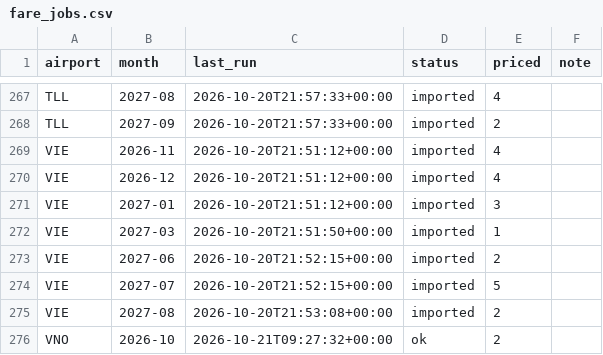
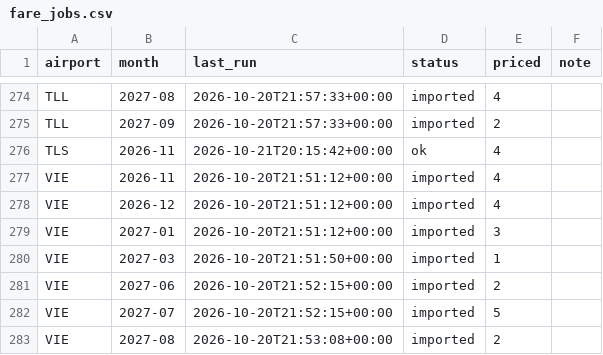
Before and after one commit to clombion/kiz-radar, a CSV file: docs/data/fare_jobs.csv, drawn as a sheet; only a part is shown, gaps mark what is left out; the shorter side is filled out with more unchanged rows; the diff covers the shown part only.

```diff
--- a/docs/data/fare_jobs.csv
+++ b/docs/data/fare_jobs.csv
@@ -268,2 +275,3 @@ TLL,2027-08,2026-10-20T21:57:33+00:00,imported,4,
 TLL,2027-09,2026-10-20T21:57:33+00:00,imported,2,
+TLS,2026-11,2026-10-21T20:15:42+00:00,ok,4,
 VIE,2026-11,2026-10-20T21:51:12+00:00,imported,4,
```
Also changed, not shown: 7 added rows elsewhere in this file, docs/data/fares.csv.
